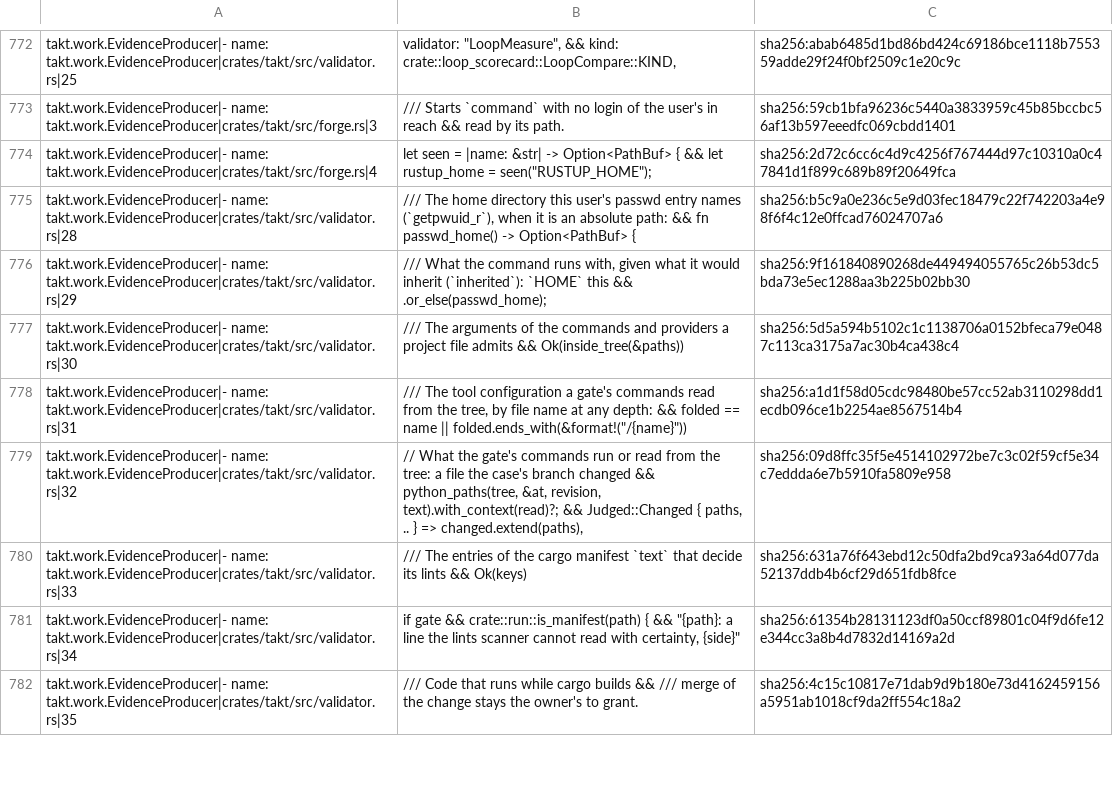
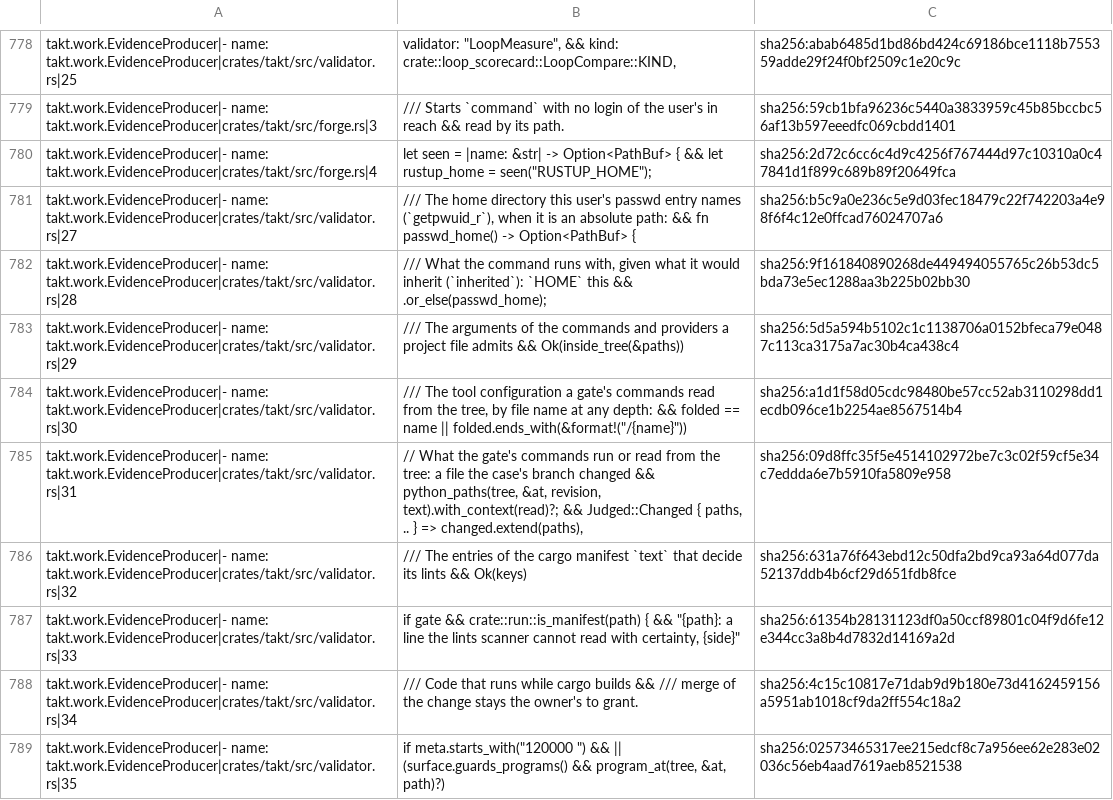
Before and after one commit to beyond10x/takt, a TSV file: ess/domains/takt.citations.tsv, drawn as a sheet; only a part is shown, gaps mark what is left out; the diff covers the shown part only.

```diff
--- a/ess/domains/takt.citations.tsv
+++ b/ess/domains/takt.citations.tsv
@@ -781,9 +787,10 @@ takt.work.EvidenceProducer|- name: takt.work.EvidenceProducer|crates/takt/src/fo
 takt.work.EvidenceProducer|- name: takt.work.EvidenceProducer|crates/takt/src/forge.rs|4	let seen = |name: &str| -> Option<PathBuf> { && let rustup_home = seen("RUSTUP_HOME");	sha256:2d72c6cc6c4d9c4256f767444d97c10310a0c47841d1f899c689b89f20649fca
-takt.work.EvidenceProducer|- name: takt.work.EvidenceProducer|crates/takt/src/validator.rs|28	/// The home directory this user's passwd entry names (`getpwuid_r`), when it is an absolute path: && fn passwd_home() -> Option<PathBuf> {	sha256:b5c9a0e236c5e9d03fec18479c22f742203a4e98f6f4c12e0ffcad76024707a6
-takt.work.EvidenceProducer|- name: takt.work.EvidenceProducer|crates/takt/src/validator.rs|29	/// What the command runs with, given what it would inherit (`inherited`): `HOME` this && .or_else(passwd_home);	sha256:9f161840890268de449494055765c26b53dc5bda73e5ec1288aa3b225b02bb30
-takt.work.EvidenceProducer|- name: takt.work.EvidenceProducer|crates/takt/src/validator.rs|30	/// The arguments of the commands and providers a project file admits && Ok(inside_tree(&paths))	sha256:5d5a594b5102c1c1138706a0152bfeca79e0487c113ca3175a7ac30b4ca438c4
-takt.work.EvidenceProducer|- name: takt.work.EvidenceProducer|crates/takt/src/validator.rs|31	/// The tool configuration a gate's commands read from the tree, by file name at any depth: && folded == name || folded.ends_with(&format!("/{name}"))	sha256:a1d1f58d05cdc98480be57cc52ab3110298dd1ecdb096ce1b2254ae8567514b4
-takt.work.EvidenceProducer|- name: takt.work.EvidenceProducer|crates/takt/src/validator.rs|32	// What the gate's commands run or read from the tree: a file the case's branch changed && python_paths(tree, &at, revision, text).with_context(read)?; && Judged::Changed { paths, .. } => changed.extend(paths),	sha256:09d8ffc35f5e4514102972be7c3c02f59cf5e34c7eddda6e7b5910fa5809e958
-takt.work.EvidenceProducer|- name: takt.work.EvidenceProducer|crates/takt/src/validator.rs|33	/// The entries of the cargo manifest `text` that decide its lints && Ok(keys)	sha256:631a76f643ebd12c50dfa2bd9ca93a64d077da52137ddb4b6cf29d651fdb8fce
-takt.work.EvidenceProducer|- name: takt.work.EvidenceProducer|crates/takt/src/validator.rs|34	if gate && crate::run::is_manifest(path) { && "{path}: a line the lints scanner cannot read with certainty, {side}"	sha256:61354b28131123df0a50ccf89801c04f9d6fe12e344cc3a8b4d7832d14169a2d
-takt.work.EvidenceProducer|- name: takt.work.EvidenceProducer|crates/takt/src/validator.rs|35	/// Code that runs while cargo builds && /// merge of the change stays the owner's to grant.	sha256:4c15c10817e71dab9d9b180e73d4162459156a5951ab1018cf9da2ff554c18a2
+takt.work.EvidenceProducer|- name: takt.work.EvidenceProducer|crates/takt/src/validator.rs|27	/// The home directory this user's passwd entry names (`getpwuid_r`), when it is an absolute path: && fn passwd_home() -> Option<PathBuf> {	sha256:b5c9a0e236c5e9d03fec18479c22f742203a4e98f6f4c12e0ffcad76024707a6
+takt.work.EvidenceProducer|- name: takt.work.EvidenceProducer|crates/takt/src/validator.rs|28	/// What the command runs with, given what it would inherit (`inherited`): `HOME` this && .or_else(passwd_home);	sha256:9f161840890268de449494055765c26b53dc5bda73e5ec1288aa3b225b02bb30
+takt.work.EvidenceProducer|- name: takt.work.EvidenceProducer|crates/takt/src/validator.rs|29	/// The arguments of the commands and providers a project file admits && Ok(inside_tree(&paths))	sha256:5d5a594b5102c1c1138706a0152bfeca79e0487c113ca3175a7ac30b4ca438c4
+takt.work.EvidenceProducer|- name: takt.work.EvidenceProducer|crates/takt/src/validator.rs|30	/// The tool configuration a gate's commands read from the tree, by file name at any depth: && folded == name || folded.ends_with(&format!("/{name}"))	sha256:a1d1f58d05cdc98480be57cc52ab3110298dd1ecdb096ce1b2254ae8567514b4
+takt.work.EvidenceProducer|- name: takt.work.EvidenceProducer|crates/takt/src/validator.rs|31	// What the gate's commands run or read from the tree: a file the case's branch changed && python_paths(tree, &at, revision, text).with_context(read)?; && Judged::Changed { paths, .. } => changed.extend(paths),	sha256:09d8ffc35f5e4514102972be7c3c02f59cf5e34c7eddda6e7b5910fa5809e958
+takt.work.EvidenceProducer|- name: takt.work.EvidenceProducer|crates/takt/src/validator.rs|32	/// The entries of the cargo manifest `text` that decide its lints && Ok(keys)	sha256:631a76f643ebd12c50dfa2bd9ca93a64d077da52137ddb4b6cf29d651fdb8fce
+takt.work.EvidenceProducer|- name: takt.work.EvidenceProducer|crates/takt/src/validator.rs|33	if gate && crate::run::is_manifest(path) { && "{path}: a line the lints scanner cannot read with certainty, {side}"	sha256:61354b28131123df0a50ccf89801c04f9d6fe12e344cc3a8b4d7832d14169a2d
+takt.work.EvidenceProducer|- name: takt.work.EvidenceProducer|crates/takt/src/validator.rs|34	/// Code that runs while cargo builds && /// merge of the change stays the owner's to grant.	sha256:4c15c10817e71dab9d9b180e73d4162459156a5951ab1018cf9da2ff554c18a2
+takt.work.EvidenceProducer|- name: takt.work.EvidenceProducer|crates/takt/src/validator.rs|35	if meta.starts_with("120000 ") && || (surface.guards_programs() && program_at(tree, &at, path)?)	sha256:02573465317ee215edcf8c7a956ee62e283e02036c56eb4aad7619aeb8521538
```
Also changed, not shown: 9 added rows, 1 removed row and 27 edited cells elsewhere in this file, 27 other files.
